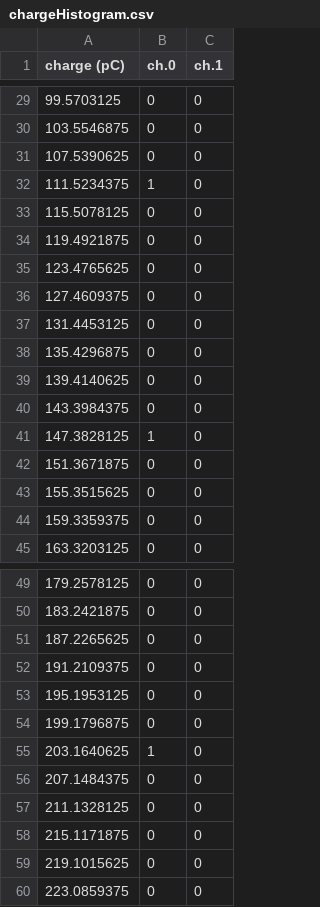
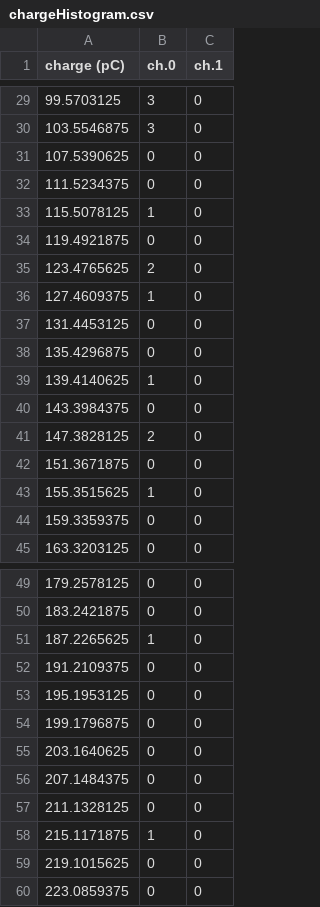
Before and after one commit to dvalmassei/VTAnalysis, a CSV file: src/chargeHistogram.csv, drawn as a sheet; only a part is shown, gaps mark what is left out; the diff covers the shown part only.

```diff
--- a/src/chargeHistogram.csv
+++ b/src/chargeHistogram.csv
@@ -29,16 +29,16 @@ charge (pC),ch.0,ch.1
-99.5703125,0,0
-103.5546875,0,0
+99.5703125,3,0
+103.5546875,3,0
 107.5390625,0,0
-111.5234375,1,0
-115.5078125,0,0
+111.5234375,0,0
+115.5078125,1,0
 119.4921875,0,0
-123.4765625,0,0
-127.4609375,0,0
+123.4765625,2,0
+127.4609375,1,0
 131.4453125,0,0
 135.4296875,0,0
-139.4140625,0,0
+139.4140625,1,0
 143.3984375,0,0
-147.3828125,1,0
+147.3828125,2,0
 151.3671875,0,0
-155.3515625,0,0
+155.3515625,1,0
 159.3359375,0,0
@@ -50,3 +50,3 @@ charge (pC),ch.0,ch.1
 183.2421875,0,0
-187.2265625,0,0
+187.2265625,1,0
 191.2109375,0,0
@@ -54,6 +54,6 @@ charge (pC),ch.0,ch.1
 199.1796875,0,0
-203.1640625,1,0
+203.1640625,0,0
 207.1484375,0,0
 211.1328125,0,0
-215.1171875,0,0
+215.1171875,1,0
 219.1015625,0,0
```
Also changed, not shown: 35 edited cells elsewhere in this file, 4 other files.
